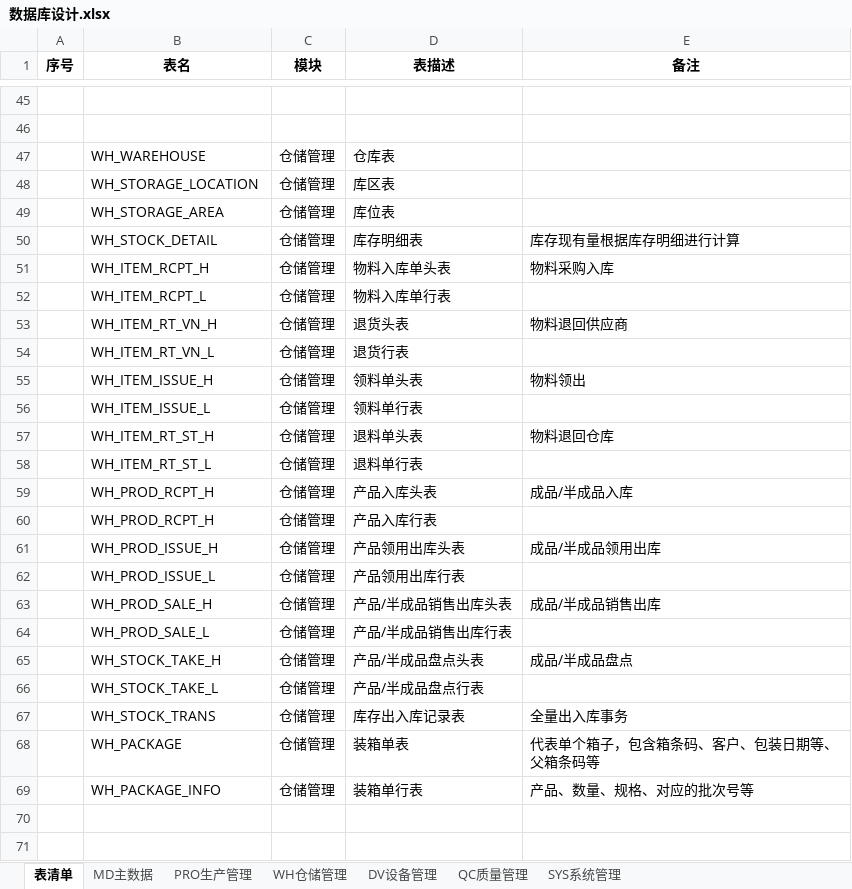
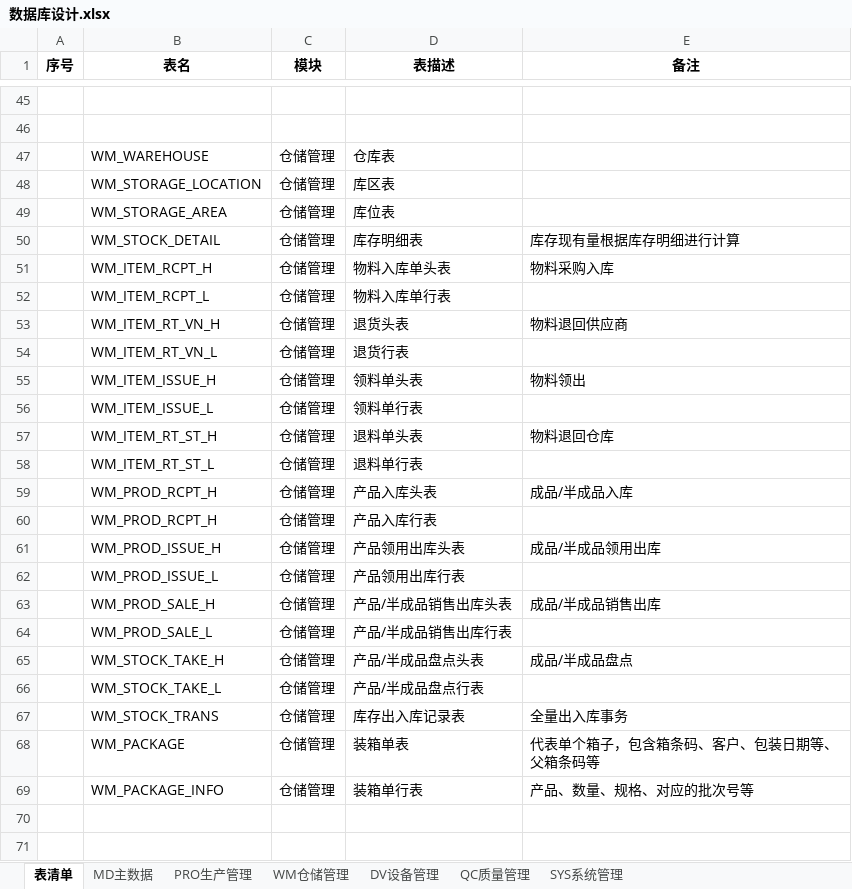
Before and after one commit to Vulcan-W/wj-one, an Excel workbook: doc/设计文档/数据库设计/数据库设计.xlsx, sheet 表清单, drawn as a sheet; only a part is shown, gaps mark what is left out; values as stored, in another font and other column widths than the file's, no borders; the diff names each change by its address in the sheet, - before the commit and + after, or states it on an @@ line.

```diff
--- a/doc/设计文档/数据库设计/数据库设计.xlsx (sheet 表清单)
+++ b/doc/设计文档/数据库设计/数据库设计.xlsx (sheet 表清单)
-sheet tab: WH仓储管理
+sheet tab: WM仓储管理
-B47 (表名): WH_WAREHOUSE
+B47 (表名): WM_WAREHOUSE
-B48 (表名): WH_STORAGE_LOCATION
+B48 (表名): WM_STORAGE_LOCATION
-B49 (表名): WH_STORAGE_AREA
+B49 (表名): WM_STORAGE_AREA
-B50 (表名): WH_STOCK_DETAIL
+B50 (表名): WM_STOCK_DETAIL
-B51 (表名): WH_ITEM_RCPT_H
+B51 (表名): WM_ITEM_RCPT_H
-B52 (表名): WH_ITEM_RCPT_L
+B52 (表名): WM_ITEM_RCPT_L
-B53 (表名): WH_ITEM_RT_VN_H
+B53 (表名): WM_ITEM_RT_VN_H
-B54 (表名): WH_ITEM_RT_VN_L
+B54 (表名): WM_ITEM_RT_VN_L
-B55 (表名): WH_ITEM_ISSUE_H
+B55 (表名): WM_ITEM_ISSUE_H
-B56 (表名): WH_ITEM_ISSUE_L
+B56 (表名): WM_ITEM_ISSUE_L
-B57 (表名): WH_ITEM_RT_ST_H
+B57 (表名): WM_ITEM_RT_ST_H
-B58 (表名): WH_ITEM_RT_ST_L
+B58 (表名): WM_ITEM_RT_ST_L
-B59:B60 (表名): WH_PROD_RCPT_H
+B59:B60 (表名): WM_PROD_RCPT_H
-B61 (表名): WH_PROD_ISSUE_H
+B61 (表名): WM_PROD_ISSUE_H
-B62 (表名): WH_PROD_ISSUE_L
+B62 (表名): WM_PROD_ISSUE_L
-B63 (表名): WH_PROD_SALE_H
+B63 (表名): WM_PROD_SALE_H
-B64 (表名): WH_PROD_SALE_L
+B64 (表名): WM_PROD_SALE_L
-B65 (表名): WH_STOCK_TAKE_H
+B65 (表名): WM_STOCK_TAKE_H
-B66 (表名): WH_STOCK_TAKE_L
+B66 (表名): WM_STOCK_TAKE_L
-B67 (表名): WH_STOCK_TRANS
+B67 (表名): WM_STOCK_TRANS
-B68 (表名): WH_PACKAGE
+B68 (表名): WM_PACKAGE
-B69 (表名): WH_PACKAGE_INFO
+B69 (表名): WM_PACKAGE_INFO
```
Also changed, not shown: sheet WM仓储管理, doc/设计文档/功能设计/功能清单.xlsx, 3 other files.
